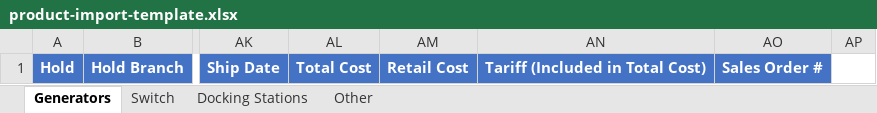
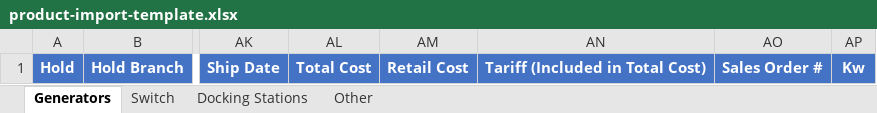
Before and after one commit to MitulV/product-portal, an Excel workbook: public/product-import-template.xlsx, sheet Generators, drawn as a sheet; only a part is shown, gaps mark what is left out; values as stored, in another font and other column widths than the file's, no borders; the diff names each change by its address in the sheet, - before the commit and + after, or states it on an @@ line.

```diff
--- a/public/product-import-template.xlsx (sheet Generators)
+++ b/public/product-import-template.xlsx (sheet Generators)
-AP1: (empty)
+AP1: Kw
-AP1 fill: none
+AP1 fill: #4472C4
```
Also changed, not shown: 11 other files.
